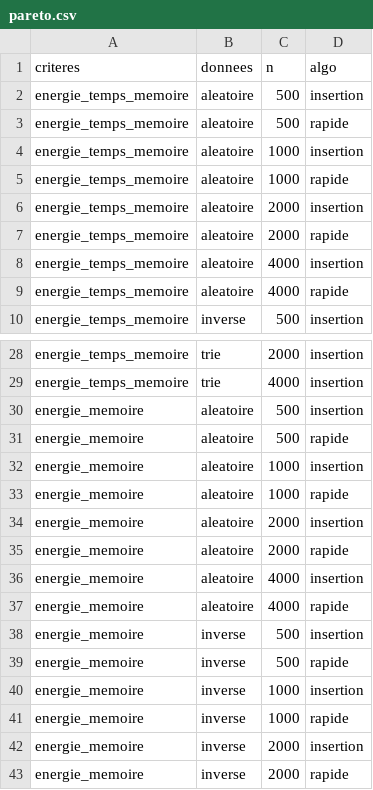
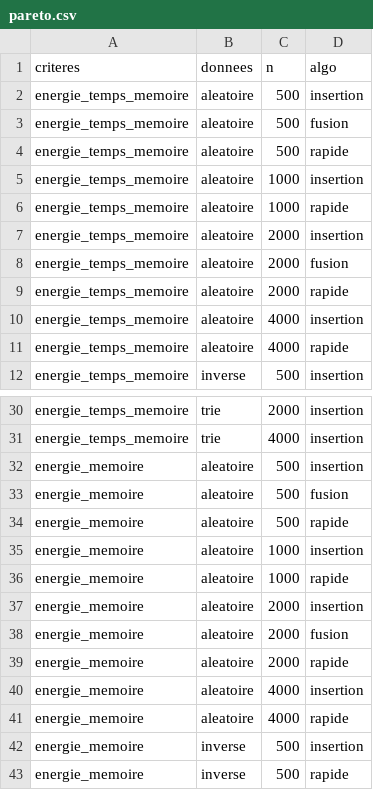
Before and after one commit to sxnki/Projet-D-veloppement-soutenable, a CSV file: results/pareto.csv, drawn as a sheet; only a part is shown, gaps mark what is left out; the shorter side is filled out with more unchanged rows.

```diff
--- a/results/pareto.csv
+++ b/results/pareto.csv
@@ -2,2 +2,3 @@ criteres,donnees,n,algo
 energie_temps_memoire,aleatoire,500,insertion
+energie_temps_memoire,aleatoire,500,fusion
 energie_temps_memoire,aleatoire,500,rapide
@@ -6,2 +7,3 @@ energie_temps_memoire,aleatoire,1000,rapide
 energie_temps_memoire,aleatoire,2000,insertion
+energie_temps_memoire,aleatoire,2000,fusion
 energie_temps_memoire,aleatoire,2000,rapide
@@ -30,2 +32,3 @@ energie_temps_memoire,trie,4000,insertion
 energie_memoire,aleatoire,500,insertion
+energie_memoire,aleatoire,500,fusion
 energie_memoire,aleatoire,500,rapide
@@ -34,2 +37,3 @@ energie_memoire,aleatoire,1000,rapide
 energie_memoire,aleatoire,2000,insertion
+energie_memoire,aleatoire,2000,fusion
 energie_memoire,aleatoire,2000,rapide
```
Also changed, not shown: data/resultats_benchmark.csv, results/impact.csv, 17 other files.
